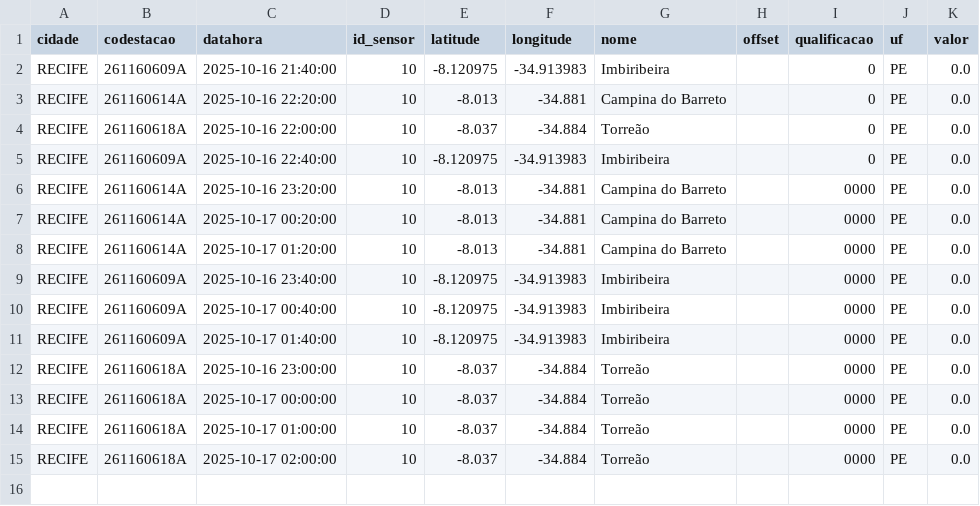
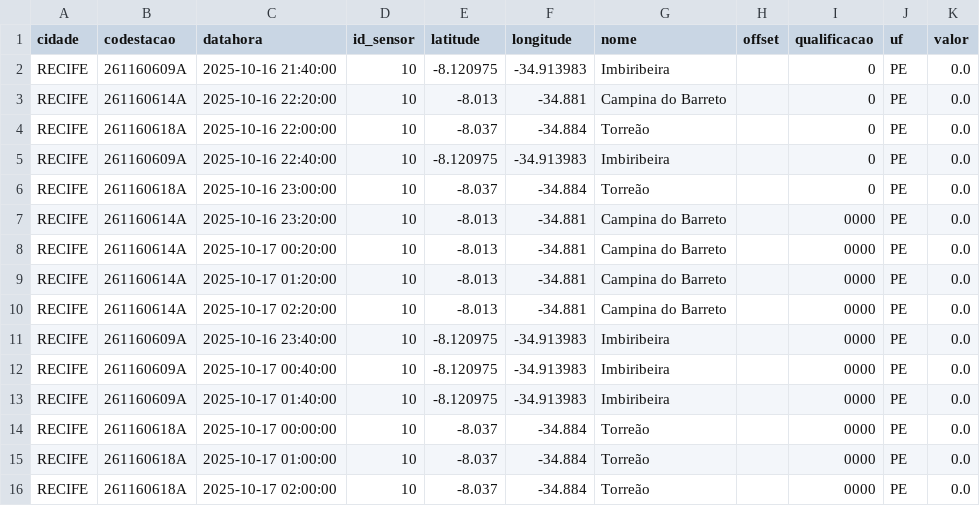
Before and after one commit to RafaellaB/Diagramas-de-risco-din-mico, a CSV file: chuva_recife_2025-10-17.csv, drawn as a sheet; removed rows and columns are numbered as before the commit, all else as after; the diff names each change by its address in the sheet, - before the commit and + after, or states it on an @@ line.

```diff
--- a/chuva_recife_2025-10-17.csv
+++ b/chuva_recife_2025-10-17.csv
+row 6: RECIFE | 261160618A | 2025-10-16 23:00:00 | 10 | -8.037 | -34.884 | Torreão |  | 0 | PE | 0.0
+row 10: RECIFE | 261160614A | 2025-10-17 02:20:00 | 10 | -8.013 | -34.881 | Campina do Barreto |  | 0000 | PE | 0.0
-row 12: RECIFE | 261160618A | 2025-10-16 23:00:00 | 10 | -8.037 | -34.884 | Torreão |  | 0000 | PE | 0.0
```
